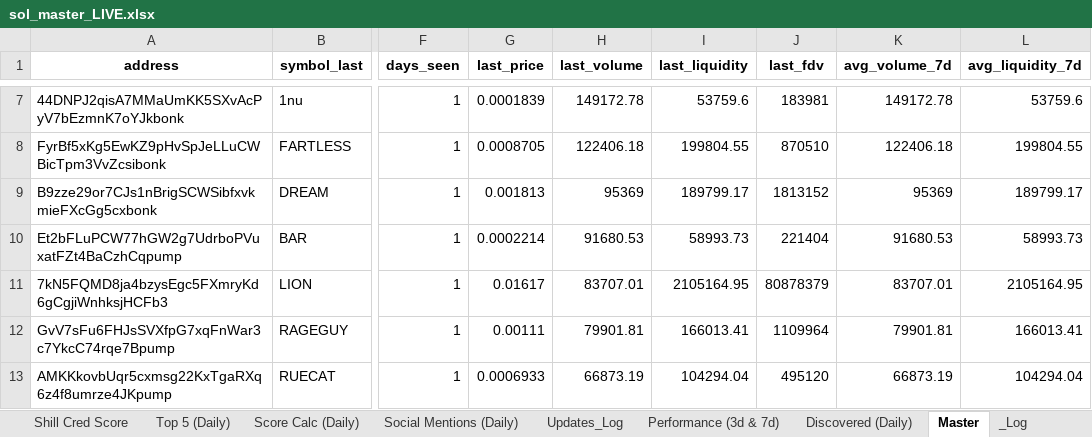
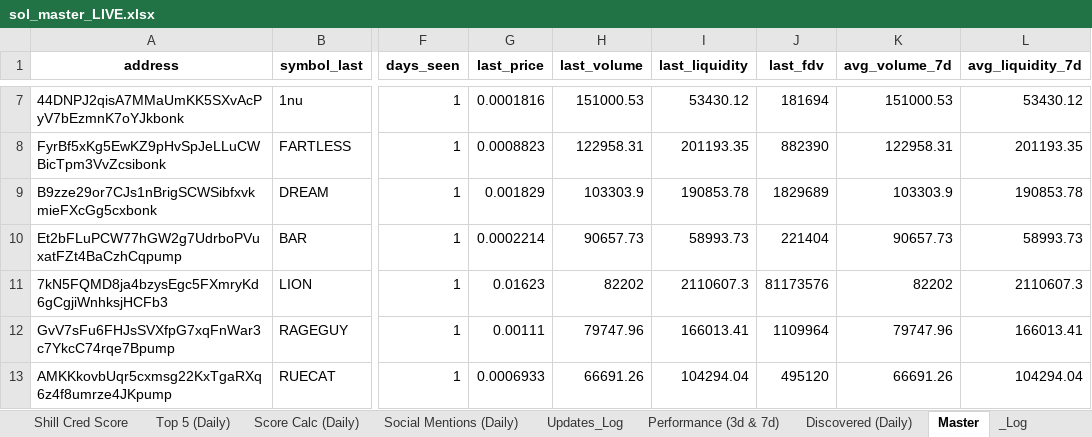
Before and after one commit to stelios5791/sol-reports, an Excel workbook: sol_master_LIVE.xlsx, sheet Master, drawn as a sheet; only a part is shown, gaps mark what is left out; values as stored, in another font and other column widths than the file's, no borders; the diff covers the shown part only; the diff names each change by its address in the sheet, - before the commit and + after, or states it on an @@ line.

```diff
--- a/sol_master_LIVE.xlsx (sheet Master)
+++ b/sol_master_LIVE.xlsx (sheet Master)
-G7 (last_price): 0.0001839
+G7 (last_price): 0.0001816
-H7 (last_volume): 149172.78
+H7 (last_volume): 151000.53
-I7 (last_liquidity): 53759.6
+I7 (last_liquidity): 53430.12
-J7 (last_fdv): 183981
+J7 (last_fdv): 181694
-K7 (avg_volume_7d): 149172.78
+K7 (avg_volume_7d): 151000.53
-L7 (avg_liquidity_7d): 53759.6
+L7 (avg_liquidity_7d): 53430.12
-G8 (last_price): 0.0008705
+G8 (last_price): 0.0008823
-H8 (last_volume): 122406.18
+H8 (last_volume): 122958.31
-I8 (last_liquidity): 199804.55
+I8 (last_liquidity): 201193.35
-J8 (last_fdv): 870510
+J8 (last_fdv): 882390
-K8 (avg_volume_7d): 122406.18
+K8 (avg_volume_7d): 122958.31
-L8 (avg_liquidity_7d): 199804.55
+L8 (avg_liquidity_7d): 201193.35
-G9 (last_price): 0.001813
+G9 (last_price): 0.001829
-H9 (last_volume): 95369
+H9 (last_volume): 103303.9
-I9 (last_liquidity): 189799.17
+I9 (last_liquidity): 190853.78
-J9 (last_fdv): 1813152
+J9 (last_fdv): 1829689
-K9 (avg_volume_7d): 95369
+K9 (avg_volume_7d): 103303.9
-L9 (avg_liquidity_7d): 189799.17
+L9 (avg_liquidity_7d): 190853.78
-H10 (last_volume): 91680.53
+H10 (last_volume): 90657.73
-K10 (avg_volume_7d): 91680.53
+K10 (avg_volume_7d): 90657.73
-G11 (last_price): 0.01617
+G11 (last_price): 0.01623
-H11 (last_volume): 83707.01
+H11 (last_volume): 82202
-I11 (last_liquidity): 2105164.95
+I11 (last_liquidity): 2110607.3
-J11 (last_fdv): 80878379
+J11 (last_fdv): 81173576
-K11 (avg_volume_7d): 83707.01
+K11 (avg_volume_7d): 82202
-L11 (avg_liquidity_7d): 2105164.95
+L11 (avg_liquidity_7d): 2110607.3
-H12 (last_volume): 79901.81
+H12 (last_volume): 79747.96
-K12 (avg_volume_7d): 79901.81
+K12 (avg_volume_7d): 79747.96
-H13 (last_volume): 66873.19
+H13 (last_volume): 66691.26
-K13 (avg_volume_7d): 66873.19
+K13 (avg_volume_7d): 66691.26
```
Also changed, not shown: 3 added rows, 3 removed rows and 135 edited cells elsewhere in this sheet, sheet Performance, sheet Radar Active (Daily), sheet History, 2 other files.
